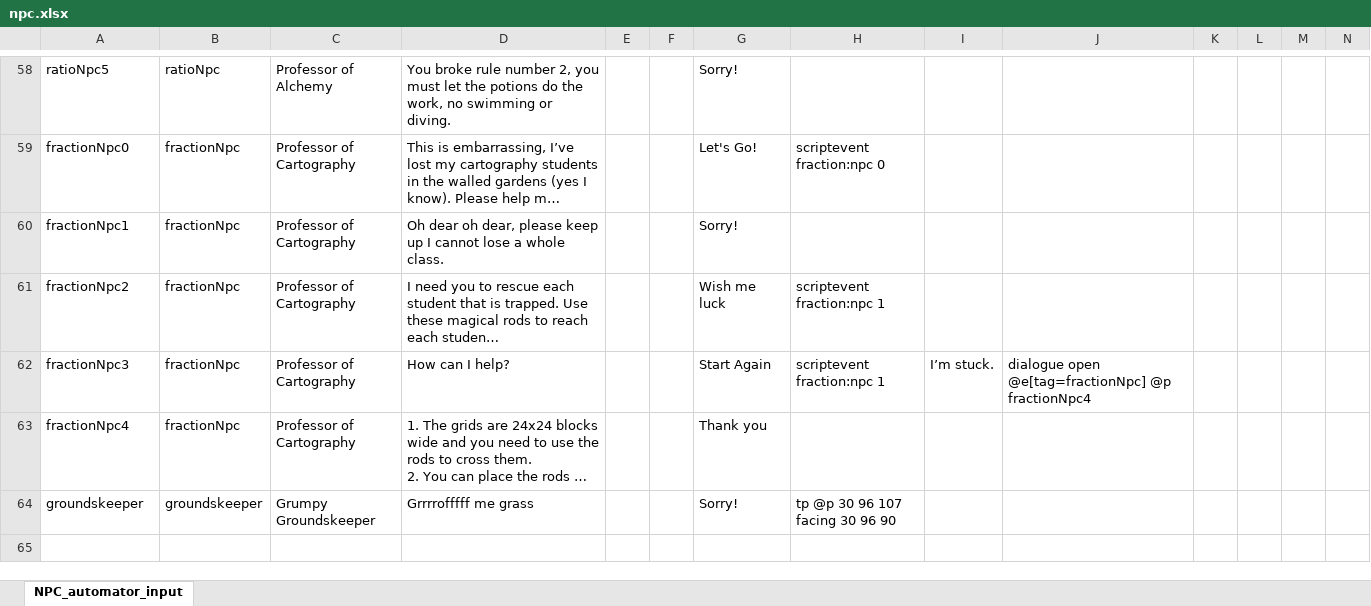
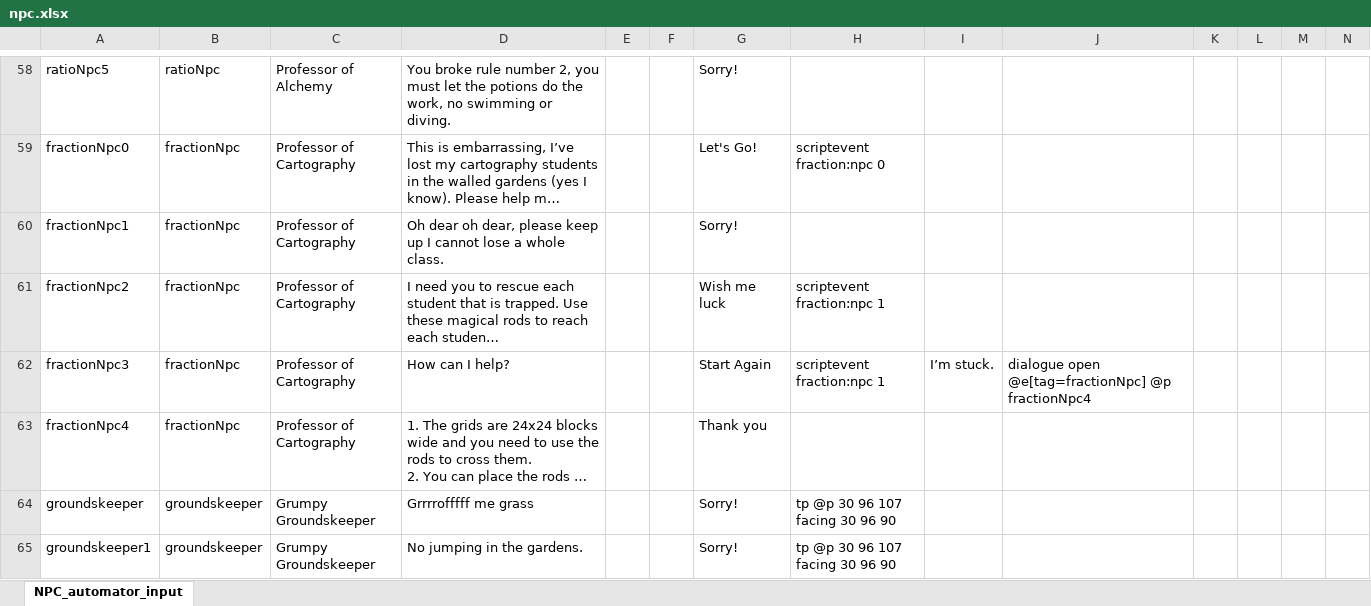
Before and after one commit to BlockBuilderJoe/CambridgeMathsChallenge, an Excel workbook: npc/npc.xlsx, sheet NPC_automator_input, drawn as a sheet; only a part is shown, gaps mark what is left out; long unchanged cells end in …; values as stored, in another font and other column widths than the file's, no borders; rows hold the shown columns only; the diff names each change by its address in the sheet, - before the commit and + after, or states it on an @@ line.

Commit message:
Added is jumping into the game

```diff
--- a/npc/npc.xlsx (sheet NPC_automator_input)
+++ b/npc/npc.xlsx (sheet NPC_automator_input)
+row 65: groundskeeper1 | groundskeeper | Grumpy Groundskeeper | No jumping in the gardens. |  |  | Sorry! | tp @p 30 96 107 facing 30 96 90
```
Also changed, not shown: 14 other files.
